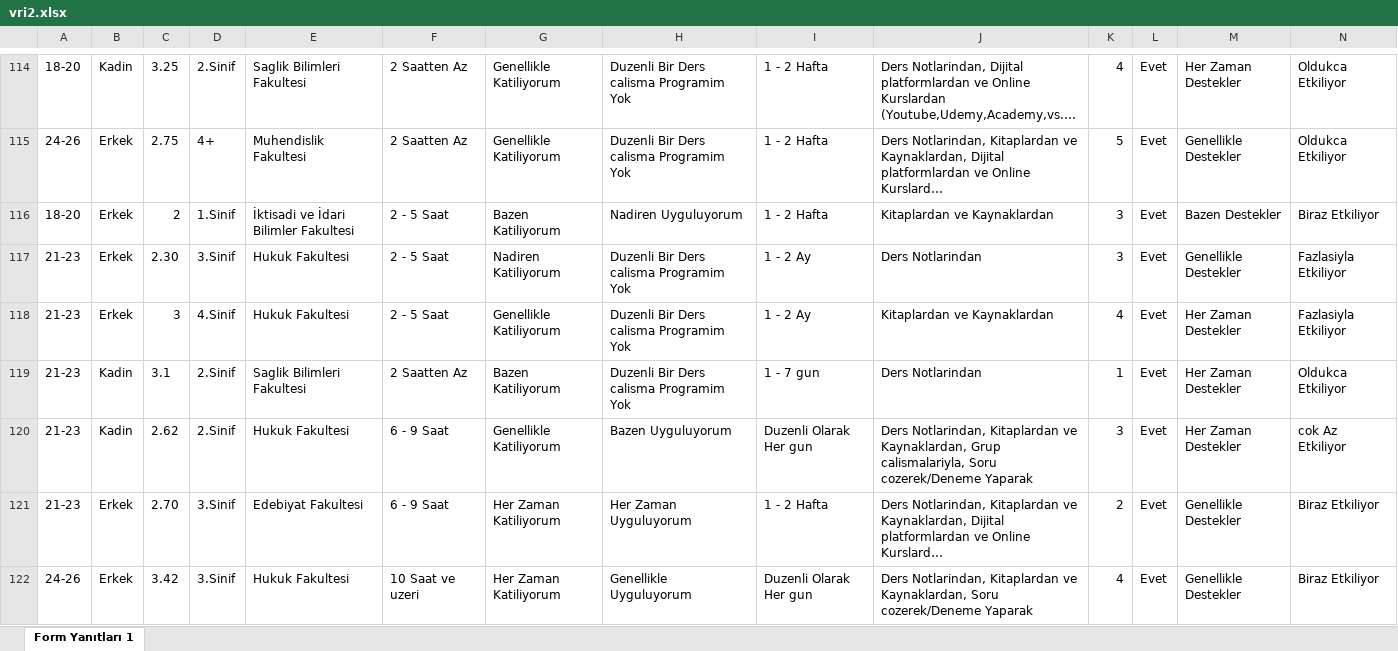
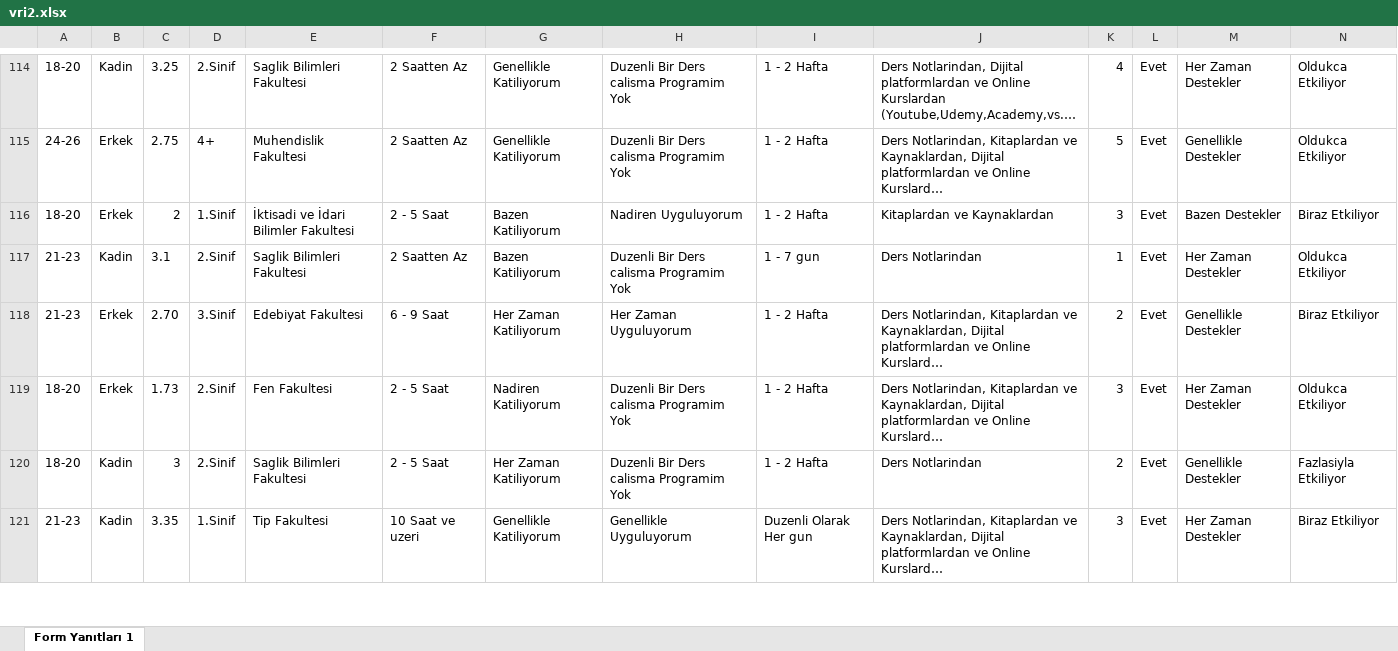
Before and after one commit to mhmtkfdev/veri_toplama, an Excel workbook: vri2.xlsx, sheet Form Yanıtları 1, drawn as a sheet; only a part is shown, gaps mark what is left out; the shorter side is filled out with more unchanged rows; long unchanged cells end in …; values as stored, in another font and other column widths than the file's, no borders; table styles not drawn; rows hold the shown columns only; the diff covers the shown part only; the diff names each change by its address in the sheet, - before the commit and + after, or states it on an @@ line.

Commit message:
vri2.xlsx dosyasındaki fakültesi hukuk fakültesi olan veriler çıkarıldı.

```diff
--- a/vri2.xlsx (sheet Form Yanıtları 1)
+++ b/vri2.xlsx (sheet Form Yanıtları 1)
-row 117: 21-23 | Erkek | 2.30 | 3.Sinif | Hukuk Fakultesi | 2 - 5 Saat | Nadiren Katiliyorum | Duzenli Bir Ders calisma Programim Yok | 1 - 2 Ay | Ders Notlarindan | 3 | Evet | Genellikle Destekler | Fazlasiyla Etkiliyor
-row 118: 21-23 | Erkek | 3 | 4.Sinif | Hukuk Fakultesi | 2 - 5 Saat | Genellikle Katiliyorum | Duzenli Bir Ders calisma Programim Yok | 1 - 2 Ay | Kitaplardan ve Kaynaklardan | 4 | Evet | Her Zaman Destekler | Fazlasiyla Etkiliyor
-row 120: 21-23 | Kadin | 2.62 | 2.Sinif | Hukuk Fakultesi | 6 - 9 Saat | Genellikle Katiliyorum | Bazen Uyguluyorum | Duzenli Olarak Her gun | Ders Notlarindan, Kitaplardan ve Kaynaklardan, Grup calismalariyla, Soru cozerek/Deneme Yaparak | 3 | Evet | Her Zaman Destekler | cok Az Etkiliyor
-row 122: 24-26 | Erkek | 3.42 | 3.Sinif | Hukuk Fakultesi | 10 Saat ve uzeri | Her Zaman Katiliyorum | Genellikle Uyguluyorum | Duzenli Olarak Her gun | Ders Notlarindan, Kitaplardan ve Kaynaklardan, Soru cozerek/Deneme Yaparak | 4 | Evet | Genellikle Destekler | Biraz Etkiliyor
```
Also changed, not shown: 22 removed rows elsewhere in this sheet.
